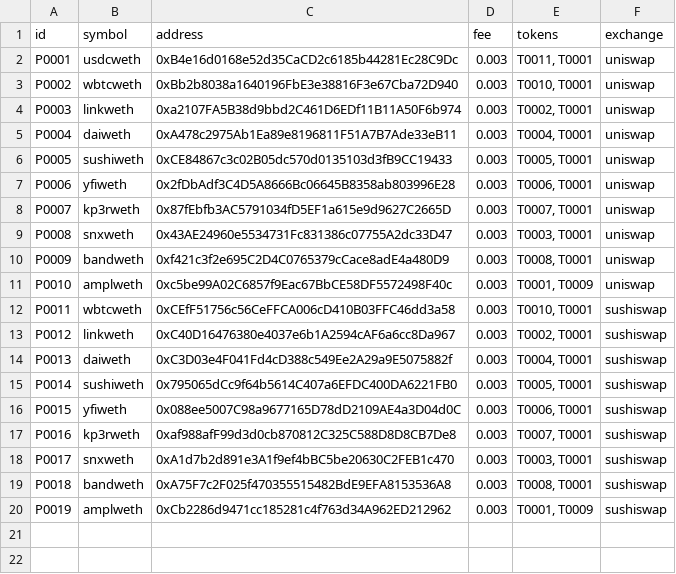
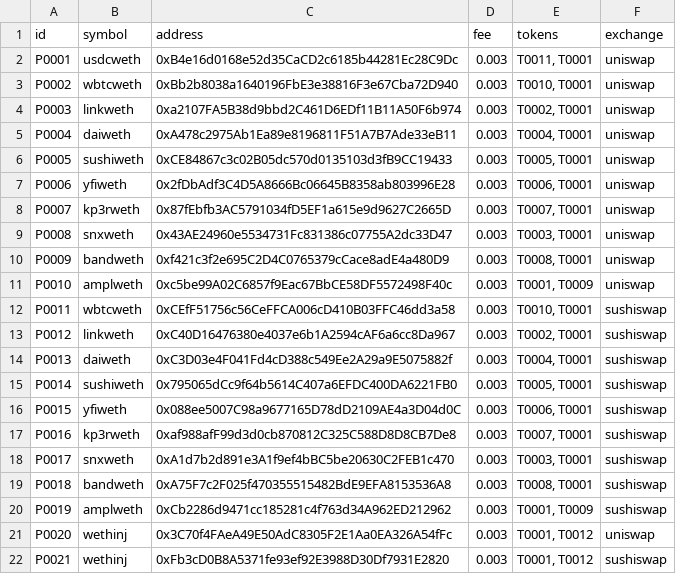
Before and after one commit to halo3mic/mosquito, a CSV file: config/pools.csv, drawn as a sheet; the diff names each change by its address in the sheet, - before the commit and + after, or states it on an @@ line.

Commit message:
data update

```diff
--- a/config/pools.csv
+++ b/config/pools.csv
+row 21: P0020 | wethinj | 0x3C70f4FAeA49E50AdC8305F2E1Aa0EA326A54fFc | 0.003 | T0001, T0012 | uniswap
+row 22: P0021 | wethinj | 0xFb3cD0B8A5371fe93ef92E3988D30Df7931E2820 | 0.003 | T0001, T0012 | sushiswap
```
Also changed, not shown: config/atomic_opps.csv, config/pools_test.csv, 32 other files.
